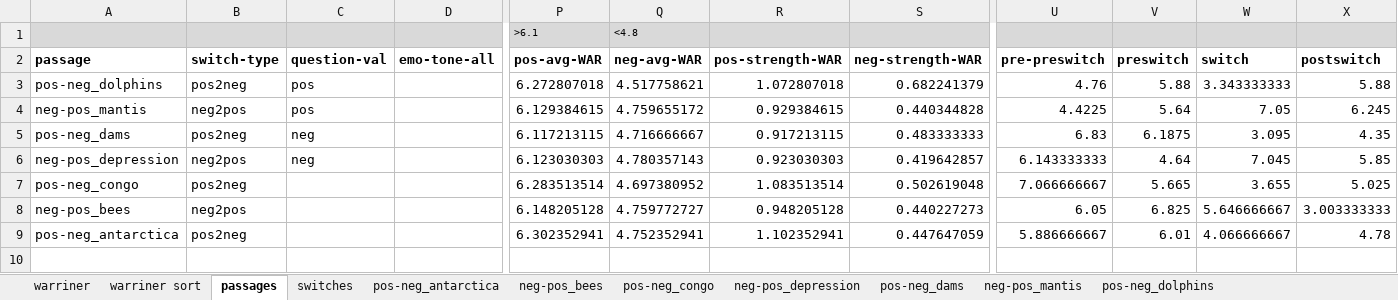
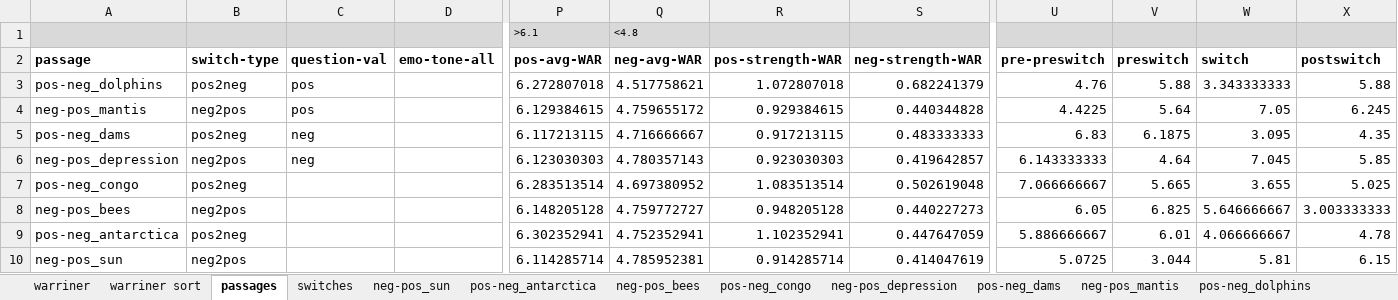
Before and after one commit to NDCLab/readAloud-valence-dataset, an Excel workbook: materials/readAloud-ldt/stimuli/readAloud/readAloud-stimuli_characteristics.xlsx, sheet passages, drawn as a sheet; only a part is shown, gaps mark what is left out; values as stored, in another font and other column widths than the file's, no borders; rows hold the shown columns only; the diff names each change by its address in the sheet, - before the commit and + after, or states it on an @@ line.

```diff
--- a/materials/readAloud-ldt/stimuli/readAloud/readAloud-stimuli_characteristics.xlsx (sheet passages)
+++ b/materials/readAloud-ldt/stimuli/readAloud/readAloud-stimuli_characteristics.xlsx (sheet passages)
+sheet tab: neg-pos_sun
+row 10: neg-pos_sun | neg2pos |  |  | 6.114285714 | 4.785952381 | 0.914285714 | 0.414047619 | 5.0725 | 3.044 | 5.81 | 6.15
```
Also changed, not shown: sheet switches, 1 other file.
